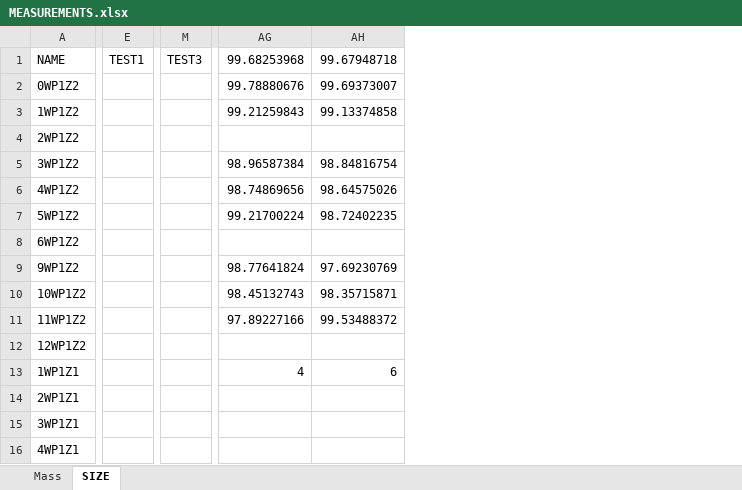
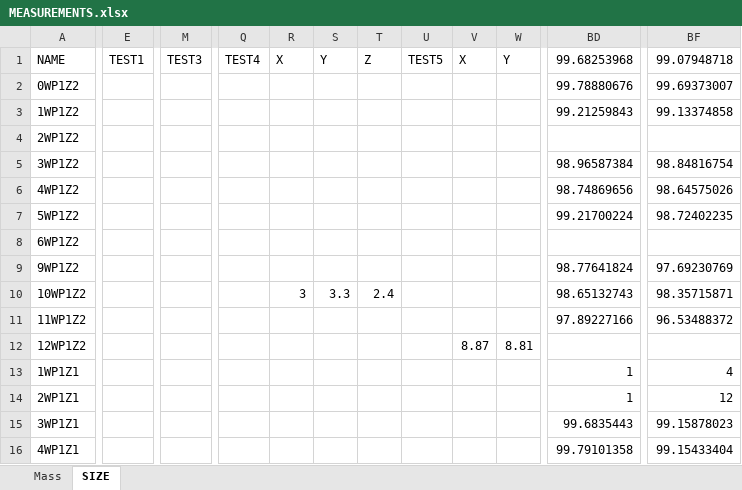
Before and after one commit to nmilaniak/mgr, an Excel workbook: Magisterka/MEASUREMENTS.xlsx, sheet SIZE, drawn as a sheet; only a part is shown, gaps mark what is left out; values as stored, in another font and other column widths than the file's, no borders; charts and pictures not drawn; removed rows and columns are numbered as before the commit, all else as after; the diff covers the shown part only; the diff names each change by its address in the sheet, - before the commit and + after, or states it on an @@ line.

Commit message:
measurements

```diff
--- a/Magisterka/MEASUREMENTS.xlsx (sheet SIZE)
+++ b/Magisterka/MEASUREMENTS.xlsx (sheet SIZE)
-column E, row 1: TEST1
+column E, row 1: TEST1
-column M, row 1: TEST3
+column M, row 1: TEST3
+column Q, row 1: TEST4
+column R, rows 1-10: X |  |  |  |  |  |  |  |  | 3
+column S, rows 1-10: Y |  |  |  |  |  |  |  |  | 3.3
+column T, rows 1-10: Z |  |  |  |  |  |  |  |  | 2.4
+column U, row 1: TEST5
+column V, rows 1-12: X |  |  |  |  |  |  |  |  |  |  | 8.87
+column W, rows 1-12: Y |  |  |  |  |  |  |  |  |  |  | 8.81
-BF1: 99.67948718
+BF1: 99.07948718
-BD10: 98.45132743
+BD10: 98.65132743
-BF11: 99.53488372
+BF11: 96.53488372
-BD13: 4
+BD13: 1
-BF13: 6
+BF13: 4
-BD14: (empty)
+BD14: 1
-BF14: (empty)
+BF14: 12
-BD15: (empty)
+BD15: 99.6835443
-BF15: (empty)
+BF15: 99.15878023
-BD16: (empty)
+BD16: 99.79101358
-BF16: (empty)
+BF16: 99.15433404
```
Also changed, not shown: 30 added rows, 2 removed rows, 24 added columns, 3 removed columns and 72 edited cells elsewhere in this sheet, sheet Mass, formulas that keep their value, charts or pictures, Magisterka/youngs.xlsx, 4 other files.
